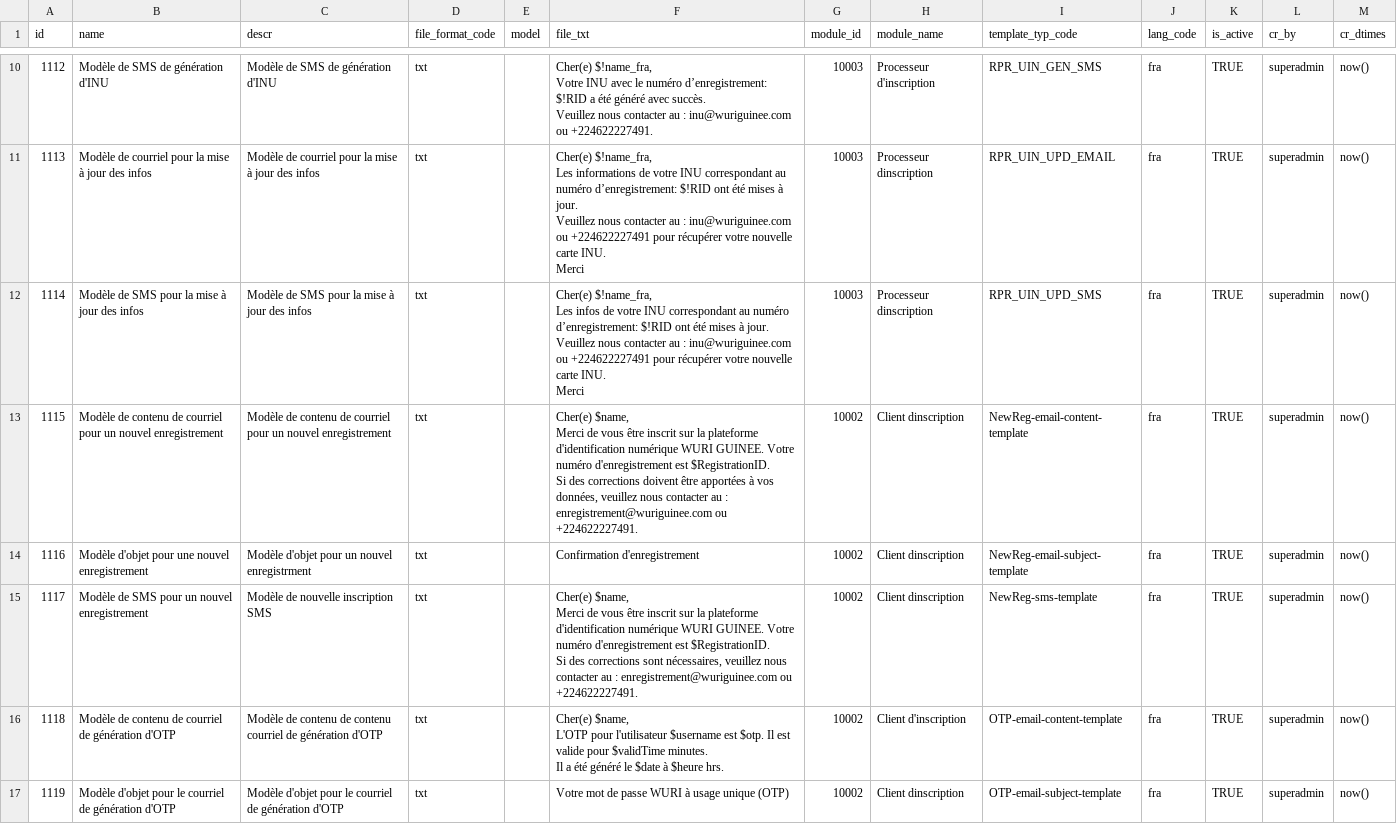
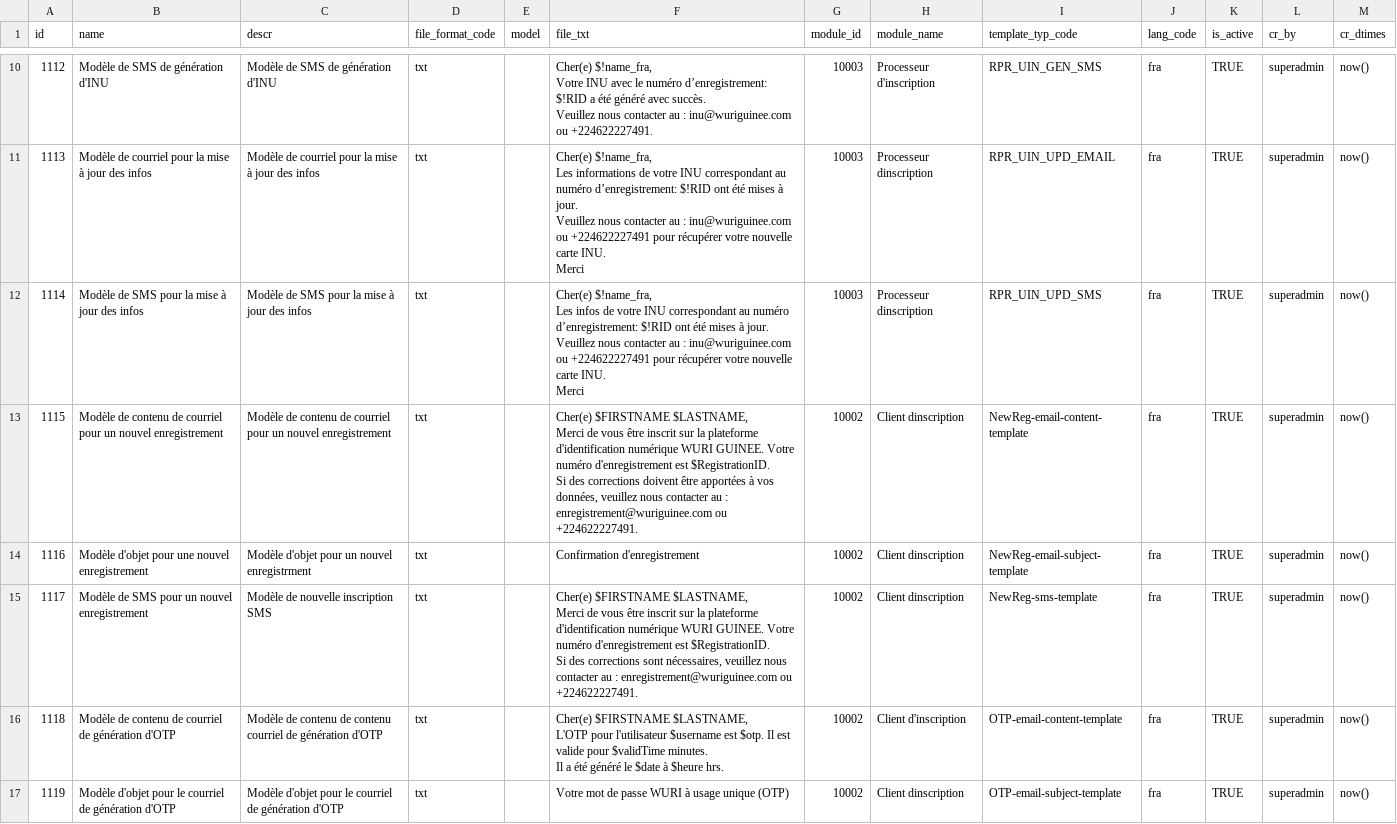
Before and after one commit to WuriGuinea/mosip-guinea-ref-impl, a CSV file: commons/db_scripts/mosip_master/dml/master-template.csv, drawn as a sheet; only a part is shown, gaps mark what is left out; the diff covers the shown part only.

Commit message:
Updated master-template.csv according to the foolowing rule (from Ankit, Mosip):
If the module is "REGISTRATION/ Inscription":
then $LASTNAME
else: $lastName

```diff
--- a/commons/db_scripts/mosip_master/dml/master-template.csv
+++ b/commons/db_scripts/mosip_master/dml/master-template.csv
@@ -35,12 +35,12 @@ Veuillez nous contacter au : inu@wuriguinee.com ou +224622227491 pour récupére
 Merci",10003,Processeur dinscription,RPR_UIN_UPD_SMS,fra,TRUE,superadmin,now()
-1115,Modèle de contenu de courriel pour un nouvel enregistrement,Modèle de contenu de courriel pour un nouvel enregistrement,txt,,"Cher(e) $name,
-Merci de vous être inscrit sur la plateforme d'identification numérique WURI GUINEE. Votre numéro d'enregistrement est $RegistrationID.
-Si des corrections doivent être apportées à vos données, veuillez nous contacter au : enregistrement@wuriguinee.com ou +224622227491.",10002,Client dinscription,NewReg-email-content-template,fra,TRUE,superadmin,now()
+1115,Modèle de contenu de courriel pour un nouvel enregistrement,Modèle de contenu de courriel pour un nouvel enregistrement,txt,,"Cher(e) $FIRSTNAME $LASTNAME,
+Merci de vous être inscrit sur la plateforme d'identification numérique WURI GUINEE. Votre numéro d'enregistrement est $RegistrationID.
+Si des corrections doivent être apportées à vos données, veuillez nous contacter au : enregistrement@wuriguinee.com ou +224622227491.",10002,Client dinscription,NewReg-email-content-template,fra,TRUE,superadmin,now()
 1116,Modèle d'objet pour une nouvel enregistrement,Modèle d'objet pour un nouvel enregistrment,txt,,Confirmation d'enregistrement,10002,Client dinscription,NewReg-email-subject-template,fra,TRUE,superadmin,now()
-1117,Modèle de SMS pour un nouvel enregistrement,Modèle de nouvelle inscription SMS,txt,,"Cher(e) $name,
-Merci de vous être inscrit sur la plateforme d'identification numérique WURI GUINEE. Votre numéro d'enregistrement est $RegistrationID.
-Si des corrections sont nécessaires, veuillez nous contacter au : enregistrement@wuriguinee.com ou +224622227491.",10002,Client dinscription,NewReg-sms-template,fra,TRUE,superadmin,now()
-1118,Modèle de contenu de courriel de génération d'OTP,Modèle de contenu de contenu courriel de génération d'OTP,txt,,"Cher(e) $name,
-L'OTP pour l'utilisateur $username est $otp. Il est valide pour $validTime minutes.
-Il a été généré le $date à $heure hrs.",10002,Client d'inscription,OTP-email-content-template,fra,TRUE,superadmin,now()
+1117,Modèle de SMS pour un nouvel enregistrement,Modèle de nouvelle inscription SMS,txt,,"Cher(e) $FIRSTNAME $LASTNAME,
+Merci de vous être inscrit sur la plateforme d'identification numérique WURI GUINEE. Votre numéro d'enregistrement est $RegistrationID.
+Si des corrections sont nécessaires, veuillez nous contacter au : enregistrement@wuriguinee.com ou +224622227491.",10002,Client dinscription,NewReg-sms-template,fra,TRUE,superadmin,now()
+1118,Modèle de contenu de courriel de génération d'OTP,Modèle de contenu de contenu courriel de génération d'OTP,txt,,"Cher(e) $FIRSTNAME $LASTNAME,
+L'OTP pour l'utilisateur $username est $otp. Il est valide pour $validTime minutes.
+Il a été généré le $date à $heure hrs.",10002,Client d'inscription,OTP-email-content-template,fra,TRUE,superadmin,now()
 1119,Modèle d'objet pour le courriel de génération d'OTP,Modèle d'objet pour le courriel de génération d'OTP,txt,,Votre mot de passe WURI à usage unique (OTP),10002,Client dinscription,OTP-email-subject-template,fra,TRUE,superadmin,now()
```
Also changed, not shown: 14 edited cells elsewhere in this file.
